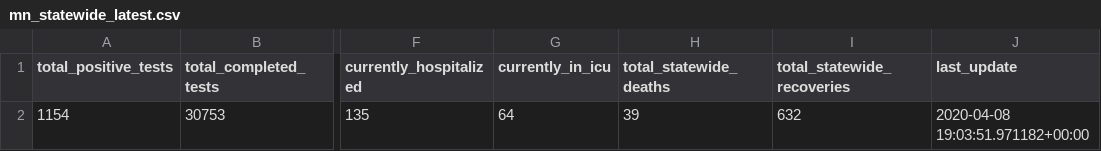
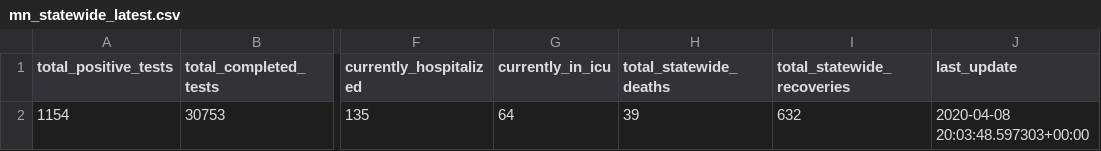
Before and after one commit to striblab/mn_covid_data, a CSV file: mn_statewide_latest.csv, drawn as a sheet; only a part is shown, gaps mark what is left out; the diff names each change by its address in the sheet, - before the commit and + after, or states it on an @@ line.

Commit message:
Updating scraper-generated files 2020-04-08 15:07 ...

```diff
--- a/mn_statewide_latest.csv
+++ b/mn_statewide_latest.csv
-J2 (last_update): 2020-04-08 19:03:51.971182+00:00
+J2 (last_update): 2020-04-08 20:03:48.597303+00:00
```
